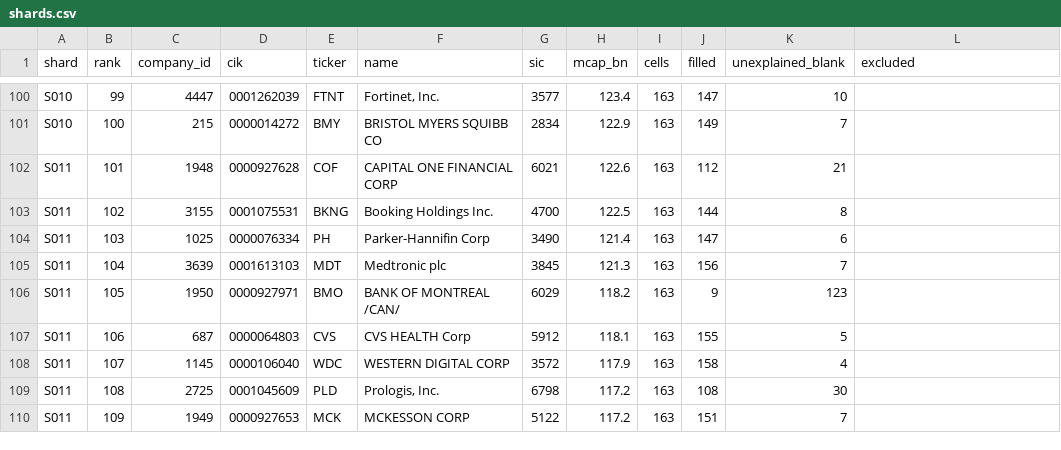
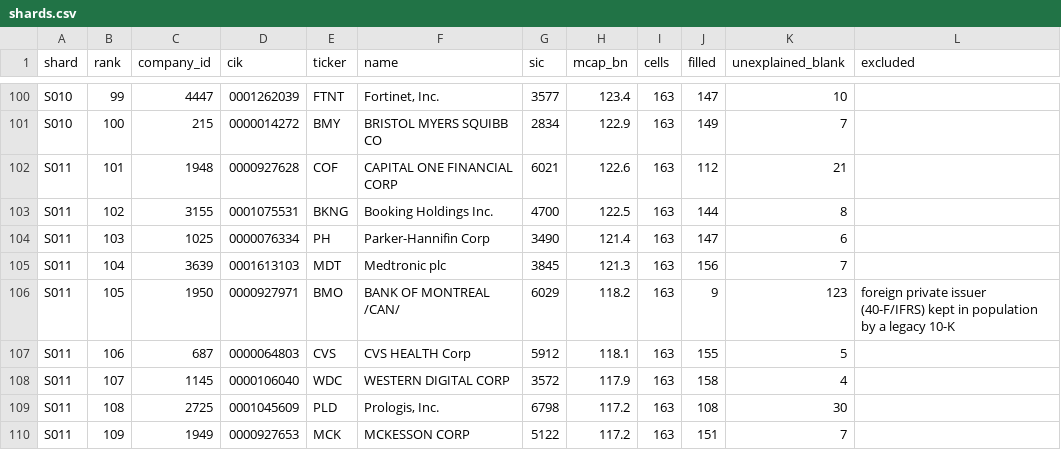
Before and after one commit to inyourserve/scrooner, a CSV file: doc/data-moat/team/top1000/shards.csv, drawn as a sheet; only a part is shown, gaps mark what is left out.

```diff
--- a/doc/data-moat/team/top1000/shards.csv
+++ b/doc/data-moat/team/top1000/shards.csv
@@ -105,3 +105,3 @@ S011,103,1025,0000076334,PH,Parker-Hannifin Corp,3490,121.4,163,147,6,
 S011,104,3639,0001613103,MDT,Medtronic plc,3845,121.3,163,156,7,
-S011,105,1950,0000927971,BMO,BANK OF MONTREAL /CAN/,6029,118.2,163,9,123,
+S011,105,1950,0000927971,BMO,BANK OF MONTREAL /CAN/,6029,118.2,163,9,123,foreign private issuer (40-F/IFRS) kept in population by a legacy 10-K
 S011,106,687,0000064803,CVS,CVS HEALTH Corp,5912,118.1,163,155,5,
```
Also changed, not shown: 2 other files.
